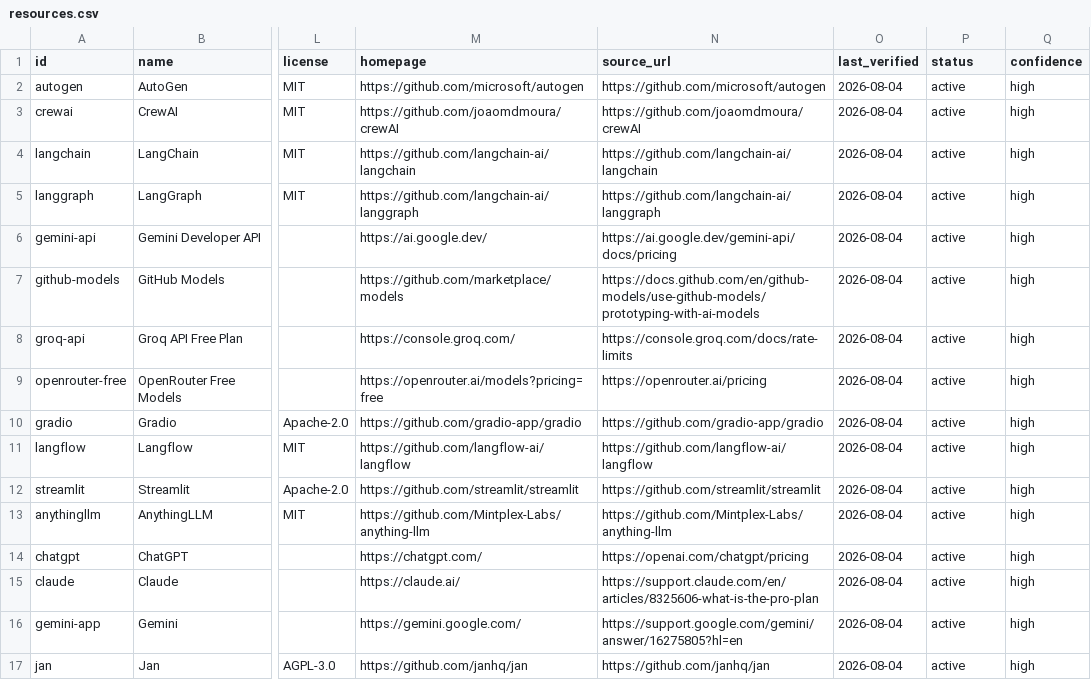
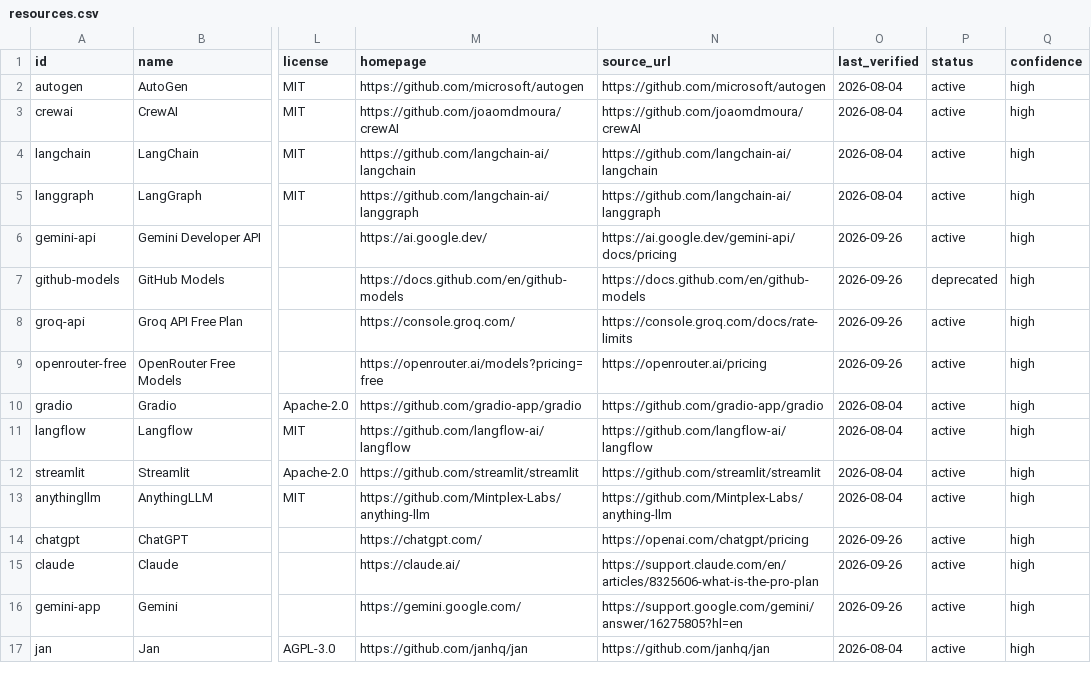
Before and after one commit to ArthureCodage/free-ai-atlas, a CSV file: site/data/resources.csv, drawn as a sheet; only a part is shown, gaps mark what is left out; the diff covers the shown part only; the diff names each change by its address in the sheet, - before the commit and + after, or states it on an @@ line.

Commit message:
fix: deprecate github-models, reverify hosted tiers, and improve beginner guide (fixes #16, #17, #5, #6)

```diff
--- a/site/data/resources.csv
+++ b/site/data/resources.csv
-O6:O9 (last_verified): 2026-08-04
+O6:O9 (last_verified): 2026-09-26
-M7 (homepage): https://github.com/marketplace/models
+M7 (homepage): https://docs.github.com/en/github-models
-N7 (source_url): https://docs.github.com/en/github-models/use-github-models/prototyping-with-ai-models
+N7 (source_url): https://docs.github.com/en/github-models
-P7 (status): active
+P7 (status): deprecated
-O14:O16 (last_verified): 2026-08-04
+O14:O16 (last_verified): 2026-09-26
```
Also changed, not shown: 11 edited cells elsewhere in this file, 31 other files.
